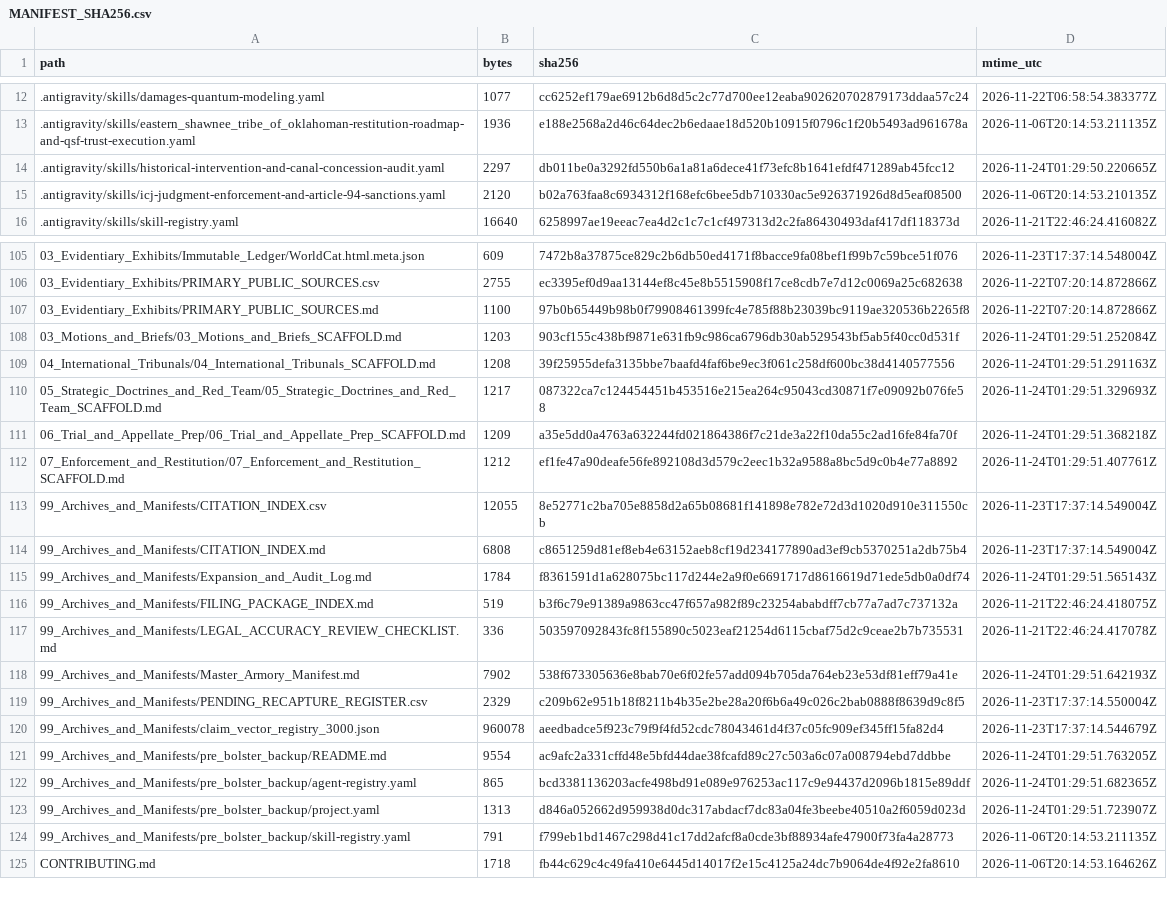
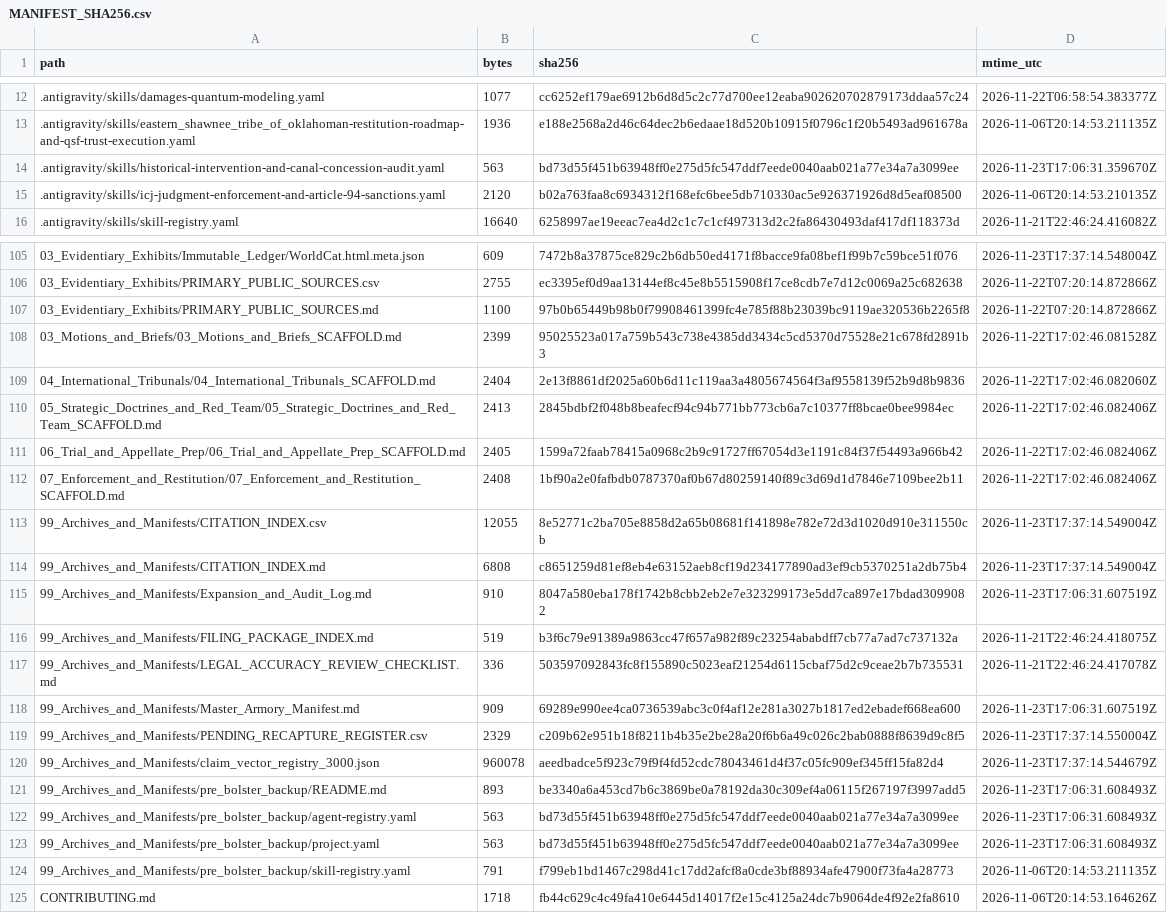
Before and after one commit to GlobalRestitutionAlliance/turtle-island-us-mo-eastern-shawnee-tribe-of-oklahoma-master-litigation, a CSV file: 99_Archives_and_Manifests/MANIFEST_SHA256.csv, drawn as a sheet; only a part is shown, gaps mark what is left out; the diff covers the shown part only.

```diff
--- a/99_Archives_and_Manifests/MANIFEST_SHA256.csv
+++ b/99_Archives_and_Manifests/MANIFEST_SHA256.csv
@@ -13,3 +13,3 @@ path,bytes,sha256,mtime_utc
 .antigravity/skills/eastern_shawnee_tribe_of_oklahoman-restitution-roadmap-and-qsf-trust-execution.yaml,1936,e188e2568a2d46c64dec2b6edaae18d520b10915f0796c1f20b5493ad961678a,2026-11-06T20:14:53.211135Z
-.antigravity/skills/historical-intervention-and-canal-concession-audit.yaml,2297,db011be0a3292fd550b6a1a81a6dece41f73efc8b1641efdf471289ab45fcc12,2026-11-24T01:29:50.220665Z
+.antigravity/skills/historical-intervention-and-canal-concession-audit.yaml,563,bd73d55f451b63948ff0e275d5fc547ddf7eede0040aab021a77e34a7a3099ee,2026-11-23T17:06:31.359670Z
 .antigravity/skills/icj-judgment-enforcement-and-article-94-sanctions.yaml,2120,b02a763faa8c6934312f168efc6bee5db710330ac5e926371926d8d5eaf08500,2026-11-06T20:14:53.210135Z
@@ -107,18 +107,18 @@ path,bytes,sha256,mtime_utc
 03_Evidentiary_Exhibits/PRIMARY_PUBLIC_SOURCES.md,1100,97b0b65449b98b0f79908461399fc4e785f88b23039bc9119ae320536b2265f8,2026-11-22T07:20:14.872866Z
-03_Motions_and_Briefs/03_Motions_and_Briefs_SCAFFOLD.md,1203,903cf155c438bf9871e631fb9c986ca6796db30ab529543bf5ab5f40cc0d531f,2026-11-24T01:29:51.252084Z
-04_International_Tribunals/04_International_Tribunals_SCAFFOLD.md,1208,39f25955defa3135bbe7baafd4faf6be9ec3f061c258df600bc38d4140577556,2026-11-24T01:29:51.291163Z
-05_Strategic_Doctrines_and_Red_Team/05_Strategic_Doctrines_and_Red_Team_SCAFFOLD.md,1217,087322ca7c124454451b453516e215ea264c95043cd30871f7e09092b076fe58,2026-11-24T01:29:51.329693Z
-06_Trial_and_Appellate_Prep/06_Trial_and_Appellate_Prep_SCAFFOLD.md,1209,a35e5dd0a4763a632244fd021864386f7c21de3a22f10da55c2ad16fe84fa70f,2026-11-24T01:29:51.368218Z
-07_Enforcement_and_Restitution/07_Enforcement_and_Restitution_SCAFFOLD.md,1212,ef1fe47a90deafe56fe892108d3d579c2eec1b32a9588a8bc5d9c0b4e77a8892,2026-11-24T01:29:51.407761Z
+03_Motions_and_Briefs/03_Motions_and_Briefs_SCAFFOLD.md,2399,95025523a017a759b543c738e4385dd3434c5cd5370d75528e21c678fd2891b3,2026-11-22T17:02:46.081528Z
+04_International_Tribunals/04_International_Tribunals_SCAFFOLD.md,2404,2e13f8861df2025a60b6d11c119aa3a4805674564f3af9558139f52b9d8b9836,2026-11-22T17:02:46.082060Z
+05_Strategic_Doctrines_and_Red_Team/05_Strategic_Doctrines_and_Red_Team_SCAFFOLD.md,2413,2845bdbf2f048b8beafecf94c94b771bb773cb6a7c10377ff8bcae0bee9984ec,2026-11-22T17:02:46.082406Z
+06_Trial_and_Appellate_Prep/06_Trial_and_Appellate_Prep_SCAFFOLD.md,2405,1599a72faab78415a0968c2b9c91727ff67054d3e1191c84f37f54493a966b42,2026-11-22T17:02:46.082406Z
+07_Enforcement_and_Restitution/07_Enforcement_and_Restitution_SCAFFOLD.md,2408,1bf90a2e0fafbdb0787370af0b67d80259140f89c3d69d1d7846e7109bee2b11,2026-11-22T17:02:46.082406Z
 99_Archives_and_Manifests/CITATION_INDEX.csv,12055,8e52771c2ba705e8858d2a65b08681f141898e782e72d3d1020d910e311550cb,2026-11-23T17:37:14.549004Z
 99_Archives_and_Manifests/CITATION_INDEX.md,6808,c8651259d81ef8eb4e63152aeb8cf19d234177890ad3ef9cb5370251a2db75b4,2026-11-23T17:37:14.549004Z
-99_Archives_and_Manifests/Expansion_and_Audit_Log.md,1784,f8361591d1a628075bc117d244e2a9f0e6691717d8616619d71ede5db0a0df74,2026-11-24T01:29:51.565143Z
+99_Archives_and_Manifests/Expansion_and_Audit_Log.md,910,8047a580eba178f1742b8cbb2eb2e7e323299173e5dd7ca897e17bdad3099082,2026-11-23T17:06:31.607519Z
 99_Archives_and_Manifests/FILING_PACKAGE_INDEX.md,519,b3f6c79e91389a9863cc47f657a982f89c23254ababdff7cb77a7ad7c737132a,2026-11-21T22:46:24.418075Z
 99_Archives_and_Manifests/LEGAL_ACCURACY_REVIEW_CHECKLIST.md,336,503597092843fc8f155890c5023eaf21254d6115cbaf75d2c9ceae2b7b735531,2026-11-21T22:46:24.417078Z
-99_Archives_and_Manifests/Master_Armory_Manifest.md,7902,538f673305636e8bab70e6f02fe57add094b705da764eb23e53df81eff79a41e,2026-11-24T01:29:51.642193Z
+99_Archives_and_Manifests/Master_Armory_Manifest.md,909,69289e990ee4ca0736539abc3c0f4af12e281a3027b1817ed2ebadef668ea600,2026-11-23T17:06:31.607519Z
 99_Archives_and_Manifests/PENDING_RECAPTURE_REGISTER.csv,2329,c209b62e951b18f8211b4b35e2be28a20f6b6a49c026c2bab0888f8639d9c8f5,2026-11-23T17:37:14.550004Z
 99_Archives_and_Manifests/claim_vector_registry_3000.json,960078,aeedbadce5f923c79f9f4fd52cdc78043461d4f37c05fc909ef345ff15fa82d4,2026-11-23T17:37:14.544679Z
-99_Archives_and_Manifests/pre_bolster_backup/README.md,9554,ac9afc2a331cffd48e5bfd44dae38fcafd89c27c503a6c07a008794ebd7ddbbe,2026-11-24T01:29:51.763205Z
-99_Archives_and_Manifests/pre_bolster_backup/agent-registry.yaml,865,bcd3381136203acfe498bd91e089e976253ac117c9e94437d2096b1815e89ddf,2026-11-24T01:29:51.682365Z
-99_Archives_and_Manifests/pre_bolster_backup/project.yaml,1313,d846a052662d959938d0dc317abdacf7dc83a04fe3beebe40510a2f6059d023d,2026-11-24T01:29:51.723907Z
+99_Archives_and_Manifests/pre_bolster_backup/README.md,893,be3340a6a453cd7b6c3869be0a78192da30c309ef4a06115f267197f3997add5,2026-11-23T17:06:31.608493Z
+99_Archives_and_Manifests/pre_bolster_backup/agent-registry.yaml,563,bd73d55f451b63948ff0e275d5fc547ddf7eede0040aab021a77e34a7a3099ee,2026-11-23T17:06:31.608493Z
+99_Archives_and_Manifests/pre_bolster_backup/project.yaml,563,bd73d55f451b63948ff0e275d5fc547ddf7eede0040aab021a77e34a7a3099ee,2026-11-23T17:06:31.608493Z
 99_Archives_and_Manifests/pre_bolster_backup/skill-registry.yaml,791,f799eb1bd1467c298d41c17dd2afcf8a0cde3bf88934afe47900f73fa4a28773,2026-11-06T20:14:53.211135Z
```
Also changed, not shown: 77 edited cells elsewhere in this file, 37 other files.
